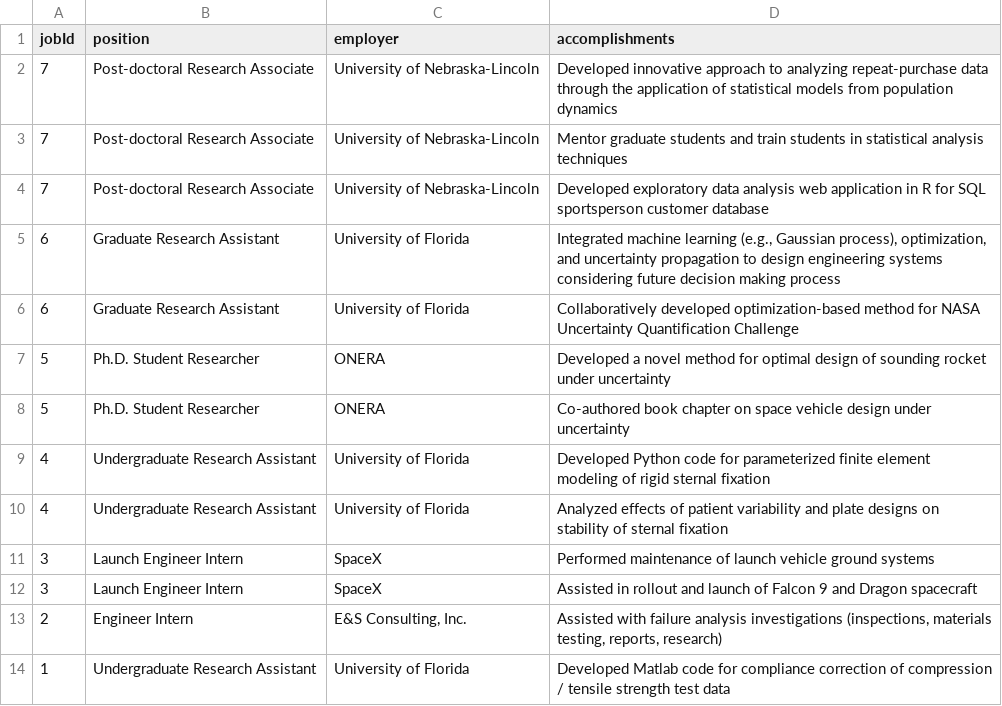
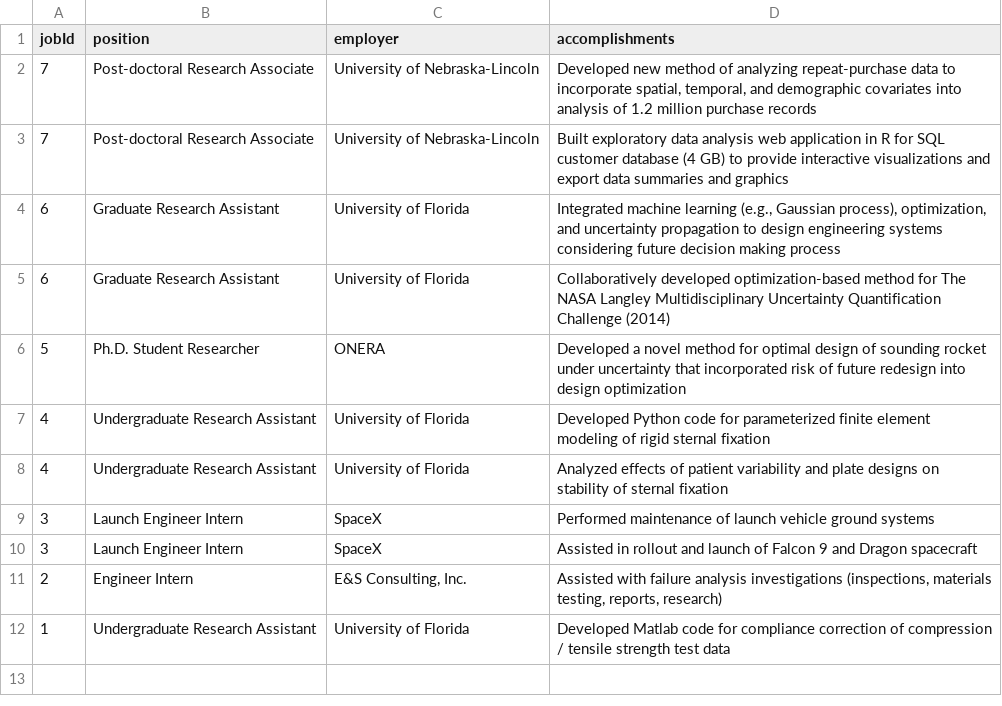
Before and after one commit to NamNguyen-hub/cv, a CSV file: resume/job-descriptions.csv, drawn as a sheet.

Commit message:
Highlight specific accomplishments

```diff
--- a/resume/job-descriptions.csv
+++ b/resume/job-descriptions.csv
@@ -1,9 +1,7 @@
 jobId,position,employer,accomplishments
-7,Post-doctoral Research Associate,University of Nebraska-Lincoln,Developed innovative approach to analyzing repeat-purchase data through the application of statistical models from population dynamics
-7,Post-doctoral Research Associate,University of Nebraska-Lincoln,Mentor graduate students and train students in statistical analysis techniques
-7,Post-doctoral Research Associate,University of Nebraska-Lincoln,Developed exploratory data analysis web application in R for SQL sportsperson customer database
+7,Post-doctoral Research Associate,University of Nebraska-Lincoln,"Developed new method of analyzing repeat-purchase data to incorporate spatial, temporal, and demographic covariates into analysis of 1.2 million purchase records"
+7,Post-doctoral Research Associate,University of Nebraska-Lincoln,Built exploratory data analysis web application in R for SQL customer database (4 GB) to provide interactive visualizations and export data summaries and graphics
 6,Graduate Research Assistant,University of Florida,"Integrated machine learning (e.g., Gaussian process), optimization, and uncertainty propagation to design engineering systems considering future decision making process"
-6,Graduate Research Assistant,University of Florida,Collaboratively developed optimization-based method for NASA Uncertainty Quantification Challenge
-5,Ph.D. Student Researcher,ONERA,Developed a novel method for optimal design of sounding rocket under uncertainty
-5,Ph.D. Student Researcher,ONERA,Co-authored book chapter on space vehicle design under uncertainty
+6,Graduate Research Assistant,University of Florida,Collaboratively developed optimization-based method for The NASA Langley Multidisciplinary Uncertainty Quantification Challenge (2014)
+5,Ph.D. Student Researcher,ONERA,Developed a novel method for optimal design of sounding rocket under uncertainty that incorporated risk of future redesign into design optimization
 4,Undergraduate Research Assistant,University of Florida,Developed Python code for parameterized finite element modeling of rigid sternal fixation
```
